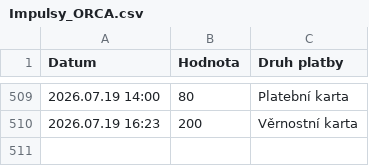
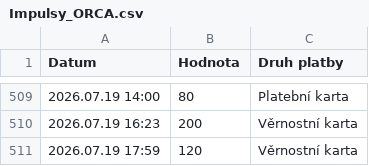
Before and after one commit to jfischer123/Grafana_1, a CSV file: Impulsy_ORCA.csv, drawn as a sheet; only a part is shown, gaps mark what is left out; the diff names each change by its address in the sheet, - before the commit and + after, or states it on an @@ line.

```diff
--- a/Impulsy_ORCA.csv
+++ b/Impulsy_ORCA.csv
+row 511: 2026.07.19 17:59 | 120 | Věrnostní karta
```
